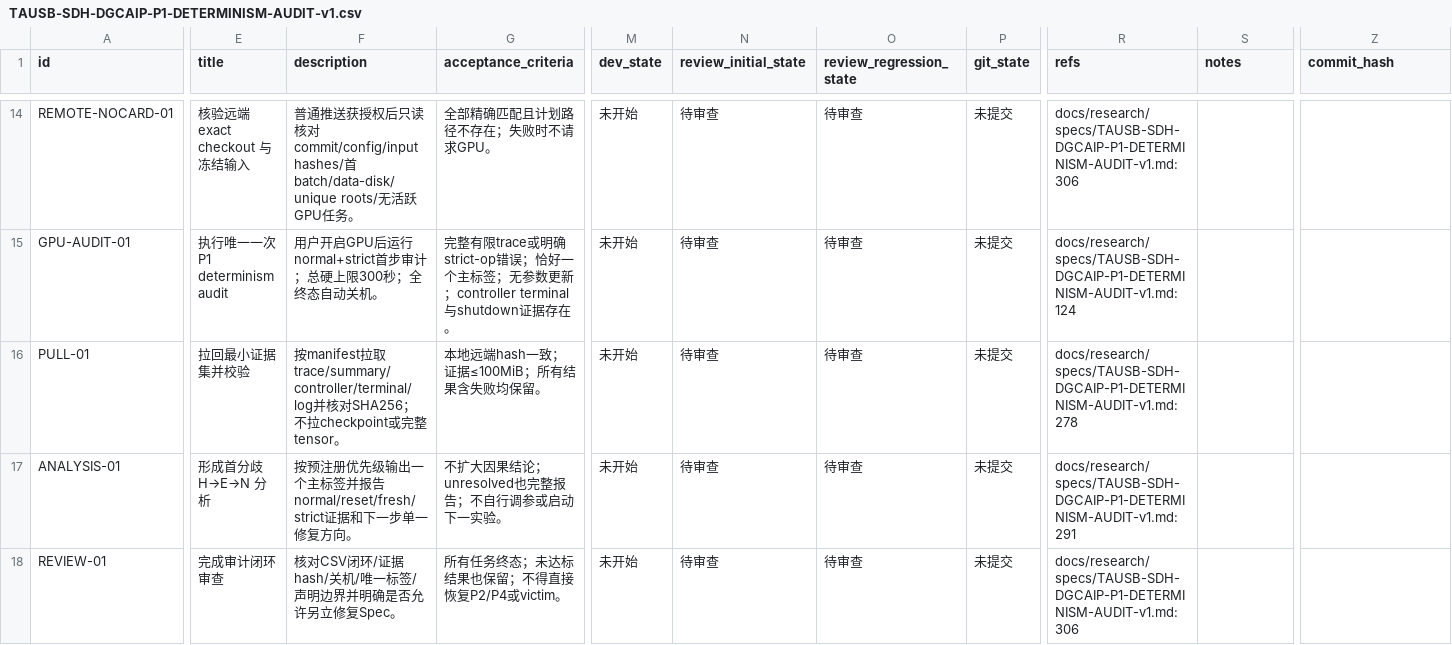
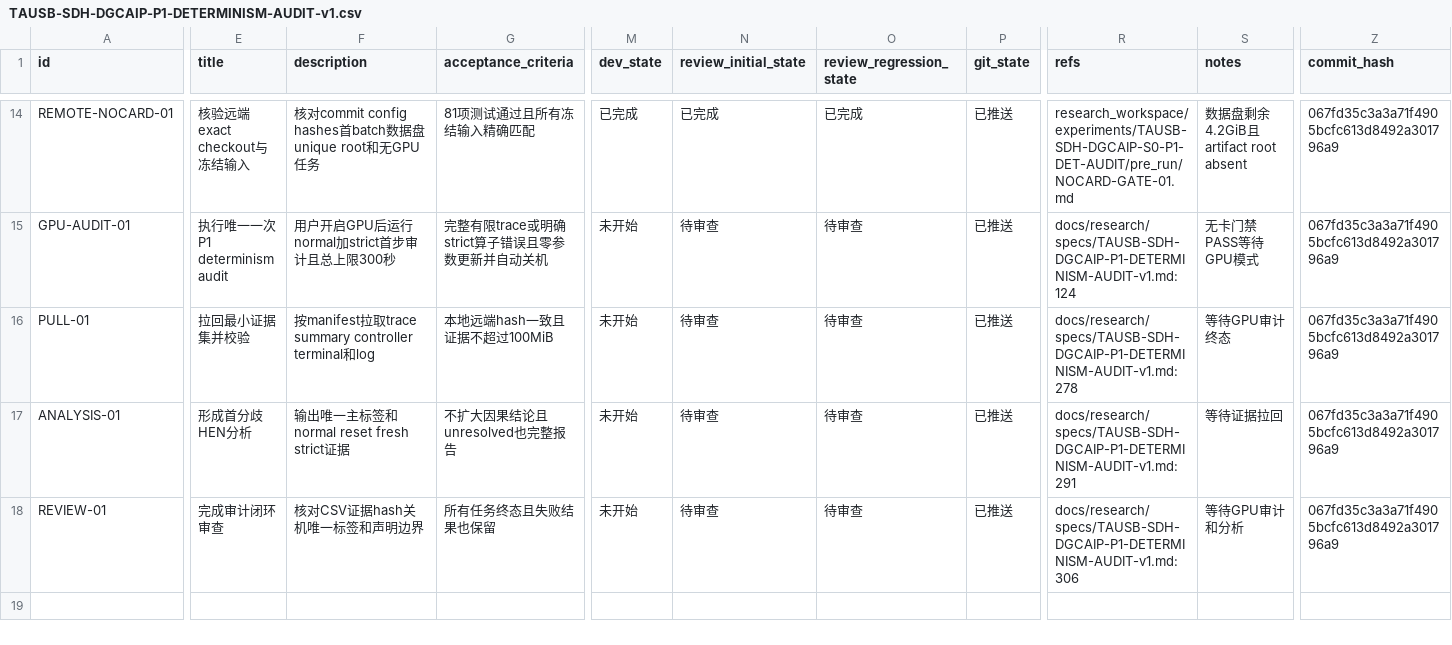
Before and after one commit to gql119/autodl-tmp, a CSV file: issues/TAUSB-SDH-DGCAIP-P1-DETERMINISM-AUDIT-v1.csv, drawn as a sheet; only a part is shown, gaps mark what is left out; the diff covers the shown part only; the diff names each change by its address in the sheet, - before the commit and + after, or states it on an @@ line.

Commit message:
research: record P1 no-card gate

```diff
--- a/issues/TAUSB-SDH-DGCAIP-P1-DETERMINISM-AUDIT-v1.csv
+++ b/issues/TAUSB-SDH-DGCAIP-P1-DETERMINISM-AUDIT-v1.csv
-E14 (title): 核验远端 exact checkout 与冻结输入
+E14 (title): 核验远端exact checkout与冻结输入
-F14 (description): 普通推送获授权后只读核对commit/config/input hashes/首batch/data-disk/unique roots/无活跃GPU任务。
+F14 (description): 核对commit config hashes首batch数据盘unique root和无GPU任务
-G14 (acceptance_criteria): 全部精确匹配且计划路径不存在；失败时不请求GPU。
+G14 (acceptance_criteria): 81项测试通过且所有冻结输入精确匹配
-M14 (dev_state): 未开始
+M14 (dev_state): 已完成
-N14 (review_initial_state): 待审查
+N14 (review_initial_state): 已完成
-O14 (review_regression_state): 待审查
+O14 (review_regression_state): 已完成
-P14:P18 (git_state): 未提交
+P14:P18 (git_state): 已推送
-R14 (refs): docs/research/specs/TAUSB-SDH-DGCAIP-P1-DETERMINISM-AUDIT-v1.md:306
+R14 (refs): research_workspace/experiments/TAUSB-SDH-DGCAIP-S0-P1-DET-AUDIT/pre_run/NOCARD-GATE-01.md
-S14 (notes): (empty)
+S14 (notes): 数据盘剩余4.2GiB且artifact root absent
-Z14:Z18 (commit_hash): (empty)
+Z14:Z18 (commit_hash): 067fd35c3a3a71f4905bcfc613d8492a301796a9
-E15 (title): 执行唯一一次 P1 determinism audit
+E15 (title): 执行唯一一次P1 determinism audit
-F15 (description): 用户开启GPU后运行normal+strict首步审计；总硬上限300秒；全终态自动关机。
+F15 (description): 用户开启GPU后运行normal加strict首步审计且总上限300秒
-G15 (acceptance_criteria): …trace或明确strict-op错误；恰好一个主标签；无参数更新；controller terminal与shutdown证据存在。
+G15 (acceptance_criteria): …trace或明确strict算子错误且零参数更新并自动关机
-S15 (notes): (empty)
+S15 (notes): 无卡门禁PASS等待GPU模式
-F16 (description): …拉取trace/summary/controller/terminal/log并核对SHA256；不拉checkpoint或完整tensor。
+F16 (description): …拉取trace summary controller terminal和log
-G16 (acceptance_criteria): 本地远端hash一致；证据≤100MiB；所有结果含失败均保留。
+G16 (acceptance_criteria): 本地远端hash一致且证据不超过100MiB
-S16 (notes): (empty)
+S16 (notes): 等待GPU审计终态
-E17 (title): 形成首分歧 H→E→N 分析
+E17 (title): 形成首分歧HEN分析
-F17 (description): 按预注册优先级输出一个主标签并报告normal/reset/fresh/strict证据和下一步单一修复方向。
+F17 (description): 输出唯一主标签和normal reset fresh strict证据
-G17 (acceptance_criteria): 不扩大因果结论；unresolved也完整报告；不自行调参或启动下一实验。
+G17 (acceptance_criteria): 不扩大因果结论且unresolved也完整报告
-S17 (notes): (empty)
+S17 (notes): 等待证据拉回
-F18 (description): 核对CSV闭环/证据hash/关机/唯一标签/声明边界并明确是否允许另立修复Spec。
+F18 (description): 核对CSV证据hash关机唯一标签和声明边界
-G18 (acceptance_criteria): 所有任务终态；未达标结果也保留；不得直接恢复P2/P4或victim。
+G18 (acceptance_criteria): 所有任务终态且失败结果也保留
-S18 (notes): (empty)
+S18 (notes): 等待GPU审计和分析
```
Also changed, not shown: 153 edited cells elsewhere in this file, 2 other files.
